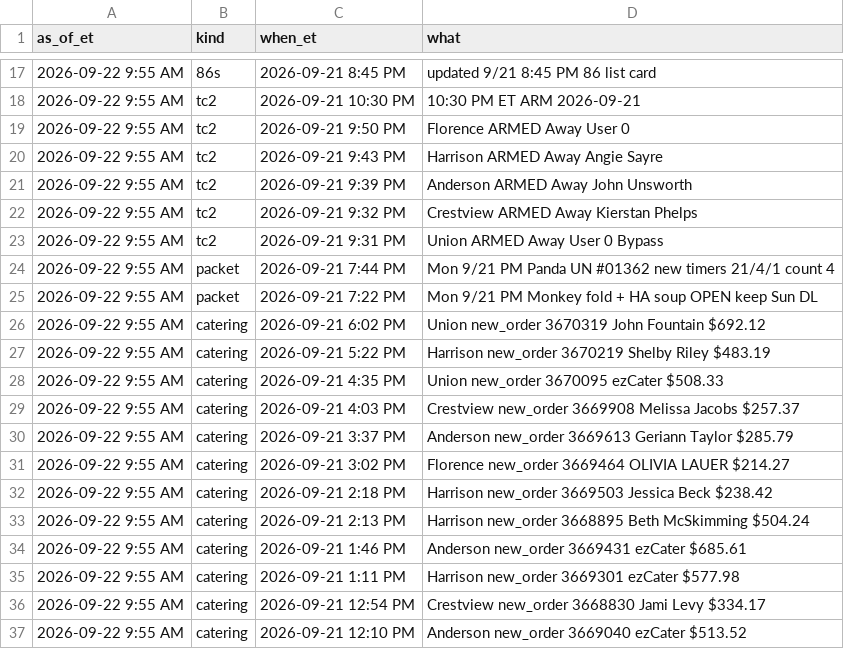
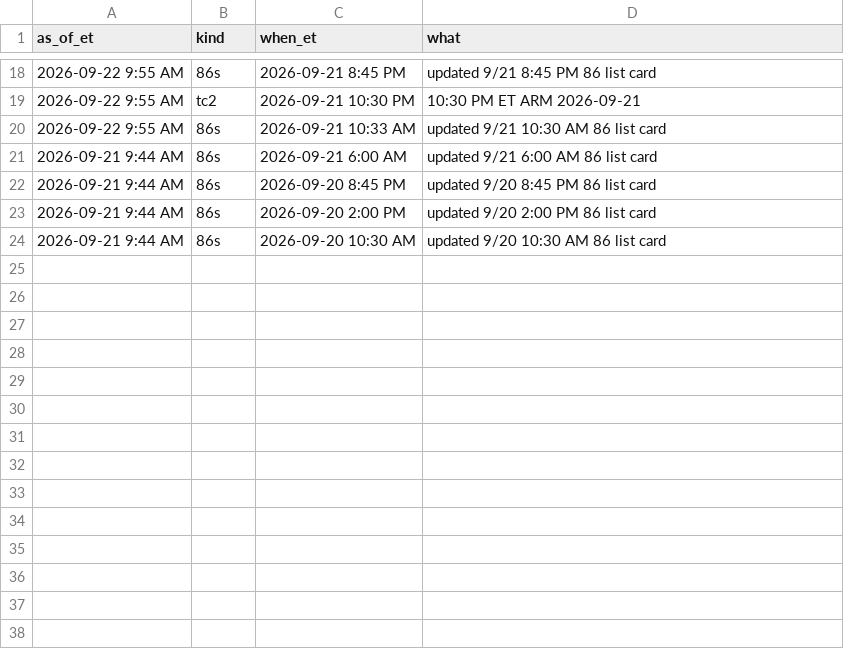
Before and after one commit to SCDashboard/DailyUploads, a CSV file: ad-updates.csv, drawn as a sheet; only a part is shown, gaps mark what is left out; the shorter side is filled out with more unchanged rows; removed rows and columns are numbered as before the commit, all else as after; the diff covers the shown part only; the diff names each change by its address in the sheet, - before the commit and + after, or states it on an @@ line.

```diff
--- a/ad-updates.csv
+++ b/ad-updates.csv
-row 19: 2026-09-22 9:55 AM | tc2 | 2026-09-21 9:50 PM | Florence ARMED Away User 0
-row 20: 2026-09-22 9:55 AM | tc2 | 2026-09-21 9:43 PM | Harrison ARMED Away Angie Sayre
-row 21: 2026-09-22 9:55 AM | tc2 | 2026-09-21 9:39 PM | Anderson ARMED Away John Unsworth
-row 22: 2026-09-22 9:55 AM | tc2 | 2026-09-21 9:32 PM | Crestview ARMED Away Kierstan Phelps
-row 23: 2026-09-22 9:55 AM | tc2 | 2026-09-21 9:31 PM | Union ARMED Away User 0 Bypass
-row 24: 2026-09-22 9:55 AM | packet | 2026-09-21 7:44 PM | Mon 9/21 PM Panda UN #01362 new timers 21/4/1 count 4
-row 25: 2026-09-22 9:55 AM | packet | 2026-09-21 7:22 PM | Mon 9/21 PM Monkey fold + HA soup OPEN keep Sun DL
-row 26: 2026-09-22 9:55 AM | catering | 2026-09-21 6:02 PM | Union new_order 3670319 John Fountain $692.12
-row 27: 2026-09-22 9:55 AM | catering | 2026-09-21 5:22 PM | Harrison new_order 3670219 Shelby Riley $483.19
-row 28: 2026-09-22 9:55 AM | catering | 2026-09-21 4:35 PM | Union new_order 3670095 ezCater $508.33
-row 29: 2026-09-22 9:55 AM | catering | 2026-09-21 4:03 PM | Crestview new_order 3669908 Melissa Jacobs $257.37
-row 30: 2026-09-22 9:55 AM | catering | 2026-09-21 3:37 PM | Anderson new_order 3669613 Geriann Taylor $285.79
-row 31: 2026-09-22 9:55 AM | catering | 2026-09-21 3:02 PM | Florence new_order 3669464 OLIVIA LAUER $214.27
-row 32: 2026-09-22 9:55 AM | catering | 2026-09-21 2:18 PM | Harrison new_order 3669503 Jessica Beck $238.42
-row 33: 2026-09-22 9:55 AM | catering | 2026-09-21 2:13 PM | Harrison new_order 3668895 Beth McSkimming $504.24
-row 34: 2026-09-22 9:55 AM | catering | 2026-09-21 1:46 PM | Anderson new_order 3669431 ezCater $685.61
-row 35: 2026-09-22 9:55 AM | catering | 2026-09-21 1:11 PM | Harrison new_order 3669301 ezCater $577.98
-row 36: 2026-09-22 9:55 AM | catering | 2026-09-21 12:54 PM | Crestview new_order 3668830 Jami Levy $334.17
-row 37: 2026-09-22 9:55 AM | catering | 2026-09-21 12:10 PM | Anderson new_order 3669040 ezCater $513.52
```
Also changed, not shown: 1 added row and 30 removed rows elsewhere in this file.
